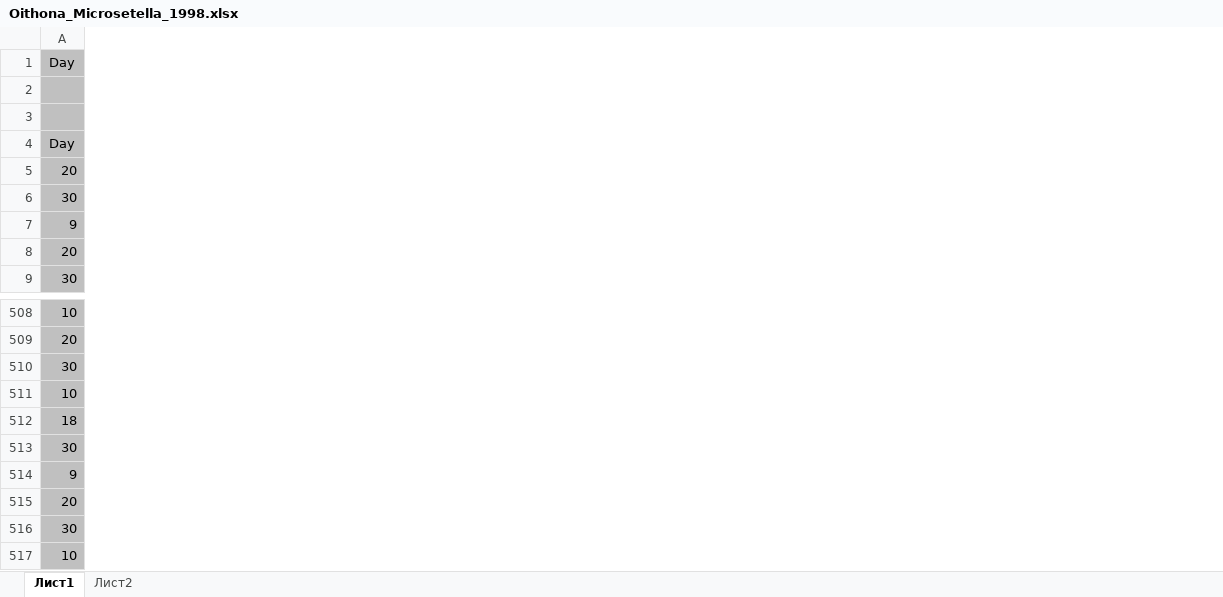
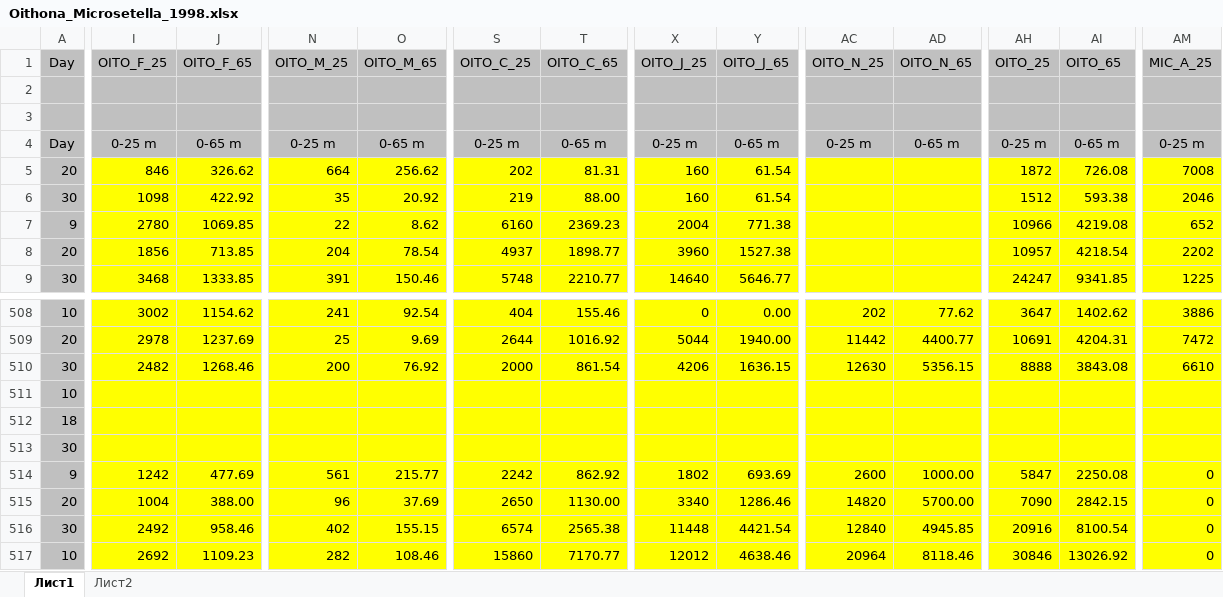
Before and after one commit to polydora/Articles_in_progress, an Excel workbook: Oithona_vs_Microsetella/Oithona_Microsetella_1998.xlsx, sheet Лист1, drawn as a sheet; only a part is shown, gaps mark what is left out; values as stored, in another font and other column widths than the file's, no borders; the diff covers the shown part only; the diff names each change by its address in the sheet, - before the commit and + after, or states it on an @@ line.

```diff
--- a/Oithona_vs_Microsetella/Oithona_Microsetella_1998.xlsx (sheet Лист1)
+++ b/Oithona_vs_Microsetella/Oithona_Microsetella_1998.xlsx (sheet Лист1)
+column I (OITO_F_25), rows 4-9: 0-25 m | 846 | 1098 | 2780 | 1856 | 3468; rows 508-517: 3002 | 2978 | 2482 |  |  |  | 1242 | 1004 | 2492 | 2692
+column J (OITO_F_65), rows 4-9: 0-65 m | 326.62 | 422.92 | 1069.85 | 713.85 | 1333.85; rows 508-517: 1154.62 | 1237.69 | 1268.46 |  |  |  | 477.69 | 388.00 | 958.46 | 1109.23
+column N (OITO_M_25), rows 4-9: 0-25 m | 664 | 35 | 22 | 204 | 391; rows 508-517: 241 | 25 | 200 |  |  |  | 561 | 96 | 402 | 282
+column O (OITO_M_65), rows 4-9: 0-65 m | 256.62 | 20.92 | 8.62 | 78.54 | 150.46; rows 508-517: 92.54 | 9.69 | 76.92 |  |  |  | 215.77 | 37.69 | 155.15 | 108.46
+column S (OITO_C_25), rows 4-9: 0-25 m | 202 | 219 | 6160 | 4937 | 5748; rows 508-517: 404 | 2644 | 2000 |  |  |  | 2242 | 2650 | 6574 | 15860
+column T (OITO_C_65), rows 4-9: 0-65 m | 81.31 | 88.00 | 2369.23 | 1898.77 | 2210.77; rows 508-517: 155.46 | 1016.92 | 861.54 |  |  |  | 862.92 | 1130.00 | 2565.38 | 7170.77
+column X (OITO_J_25), rows 4-9: 0-25 m | 160 | 160 | 2004 | 3960 | 14640; rows 508-517: 0 | 5044 | 4206 |  |  |  | 1802 | 3340 | 11448 | 12012
+column Y (OITO_J_65), rows 4-9: 0-65 m | 61.54 | 61.54 | 771.38 | 1527.38 | 5646.77; rows 508-517: 0.00 | 1940.00 | 1636.15 |  |  |  | 693.69 | 1286.46 | 4421.54 | 4638.46
+column AC (OITO_N_25), row 4: 0-25 m; rows 508-517: 202 | 11442 | 12630 |  |  |  | 2600 | 14820 | 12840 | 20964
+column AD (OITO_N_65), row 4: 0-65 m; rows 508-517: 77.62 | 4400.77 | 5356.15 |  |  |  | 1000.00 | 5700.00 | 4945.85 | 8118.46
+column AH (OITO_25), rows 4-9: 0-25 m | 1872 | 1512 | 10966 | 10957 | 24247; rows 508-517: 3647 | 10691 | 8888 |  |  |  | 5847 | 7090 | 20916 | 30846
+column AI (OITO_65), rows 4-9: 0-65 m | 726.08 | 593.38 | 4219.08 | 4218.54 | 9341.85; rows 508-517: 1402.62 | 4204.31 | 3843.08 |  |  |  | 2250.08 | 2842.15 | 8100.54 | 13026.92
+column AM (MIC_A_25), rows 4-9: 0-25 m | 7008 | 2046 | 652 | 2202 | 1225; rows 508-517: 3886 | 7472 | 6610 |  |  |  | 0 | 0 | 0 | 0
```
Also changed, not shown: 9 added columns, 36 edited cells and cell formats elsewhere in this sheet, formulas that keep their value, Oithona_vs_Microsetella/Oithona_Microsetella_1.xlsx, 4 other files.
